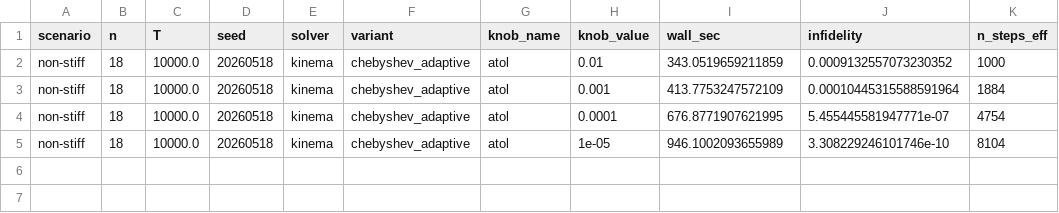
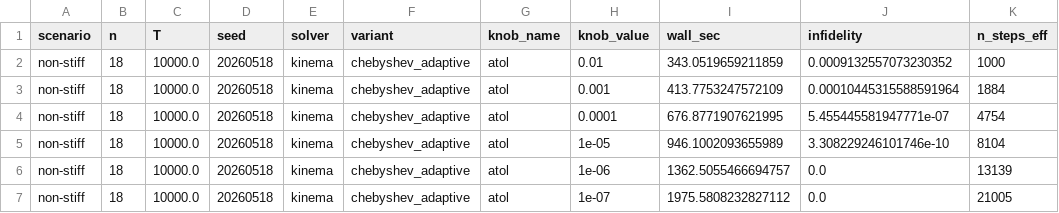
Before and after one commit to yusekiya/maqina, a CSV file: benchmarks/results/0.12.0/bench_non-stiff.csv, drawn as a sheet.

```diff
--- a/benchmarks/results/0.12.0/bench_non-stiff.csv
+++ b/benchmarks/results/0.12.0/bench_non-stiff.csv
@@ -5 +5,3 @@ non-stiff,18,10000.0,20260518,kinema,chebyshev_adaptive,atol,0.0001,676.87719076
 non-stiff,18,10000.0,20260518,kinema,chebyshev_adaptive,atol,1e-05,946.1002093655989,3.308229246101746e-10,8104
+non-stiff,18,10000.0,20260518,kinema,chebyshev_adaptive,atol,1e-06,1362.5055466694757,0.0,13139
+non-stiff,18,10000.0,20260518,kinema,chebyshev_adaptive,atol,1e-07,1975.5808232827112,0.0,21005
```
Also changed, not shown: benchmarks/results/0.12.0/bench_stiff.csv.
